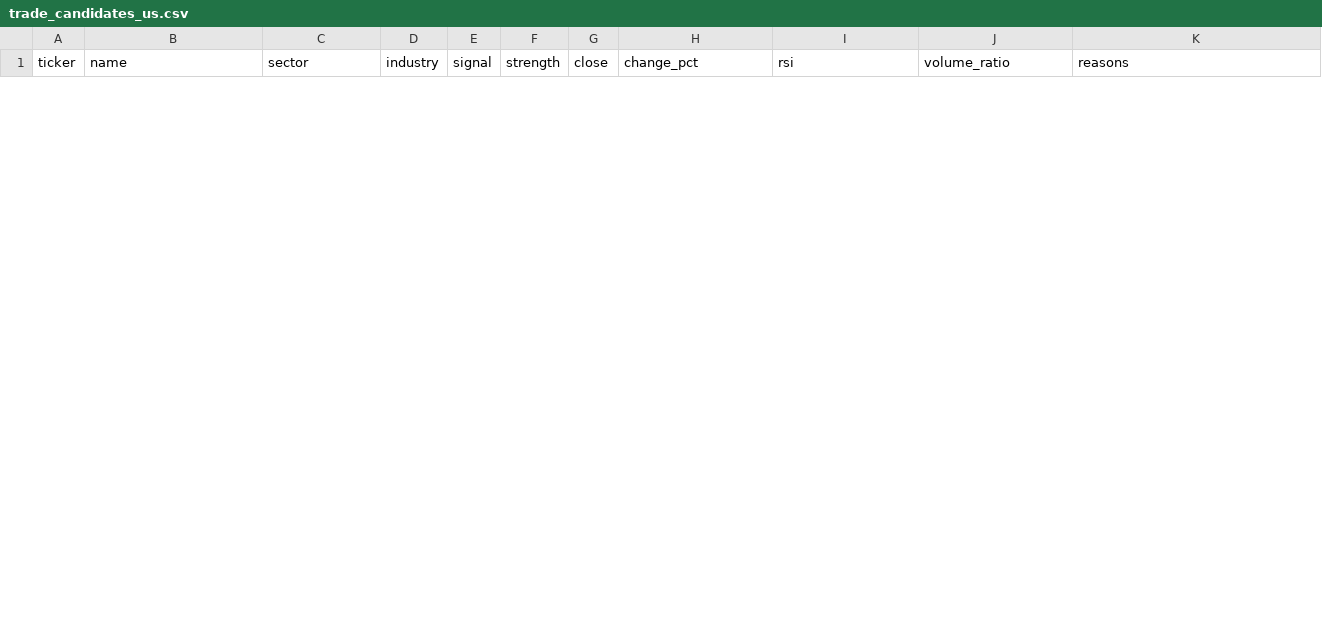
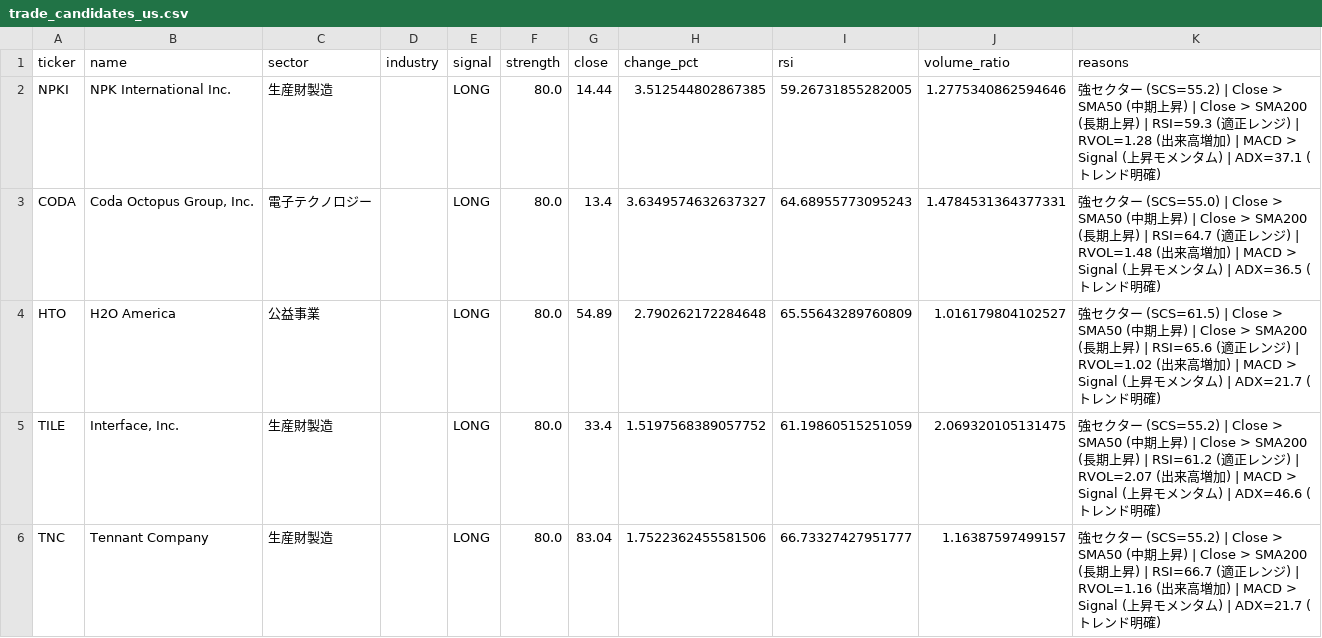
Before and after one commit to lasernyan/stockscreener, a CSV file: screener/trade_candidates_us.csv, drawn as a sheet; only a part is shown; the diff covers the shown part only; the diff names each change by its address in the sheet, - before the commit and + after, or states it on an @@ line.

```diff
--- a/screener/trade_candidates_us.csv
+++ b/screener/trade_candidates_us.csv
+row 2: NPKI | NPK International Inc. | 生産財製造 |  | LONG | 80.0 | 14.44 | 3.512544802867385 | 59.26731855282005 | 1.2775340862594646 | 強セクター (SCS=55.2) | Close > SMA50 (中期上昇) | Close > SMA200 (長期上昇) | RSI=59.3 (適正レンジ) | RVOL=1.28 (出来高増加) | MACD > Signal (上昇モメンタム) | ADX=37.1 (トレンド明確)
+row 3: CODA | Coda Octopus Group, Inc. | 電子テクノロジー |  | LONG | 80.0 | 13.4 | 3.6349574632637327 | 64.68955773095243 | 1.4784531364377331 | 強セクター (SCS=55.0) | Close > SMA50 (中期上昇) | Close > SMA200 (長期上昇) | RSI=64.7 (適正レンジ) | RVOL=1.48 (出来高増加) | MACD > Signal (上昇モメンタム) | ADX=36.5 (トレンド明確)
+row 4: HTO | H2O America | 公益事業 |  | LONG | 80.0 | 54.89 | 2.790262172284648 | 65.55643289760809 | 1.016179804102527 | 強セクター (SCS=61.5) | Close > SMA50 (中期上昇) | Close > SMA200 (長期上昇) | RSI=65.6 (適正レンジ) | RVOL=1.02 (出来高増加) | MACD > Signal (上昇モメンタム) | ADX=21.7 (トレンド明確)
+row 5: TILE | Interface, Inc. | 生産財製造 |  | LONG | 80.0 | 33.4 | 1.5197568389057752 | 61.19860515251059 | 2.069320105131475 | 強セクター (SCS=55.2) | Close > SMA50 (中期上昇) | Close > SMA200 (長期上昇) | RSI=61.2 (適正レンジ) | RVOL=2.07 (出来高増加) | MACD > Signal (上昇モメンタム) | ADX=46.6 (トレンド明確)
+row 6: TNC | Tennant Company | 生産財製造 |  | LONG | 80.0 | 83.04 | 1.7522362455581506 | 66.73327427951777 | 1.16387597499157 | 強セクター (SCS=55.2) | Close > SMA50 (中期上昇) | Close > SMA200 (長期上昇) | RSI=66.7 (適正レンジ) | RVOL=1.16 (出来高増加) | MACD > Signal (上昇モメンタム) | ADX=21.7 (トレンド明確)
```
Also changed, not shown: 5 added rows and 10 removed rows elsewhere in this file, screener/sector_metrics_jp.csv, screener/sector_metrics_us.csv, 3 other files.
